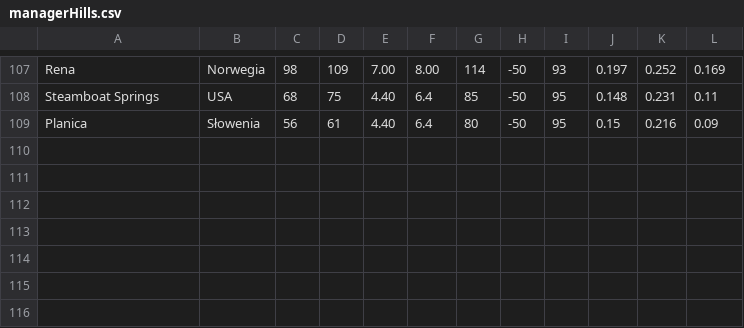
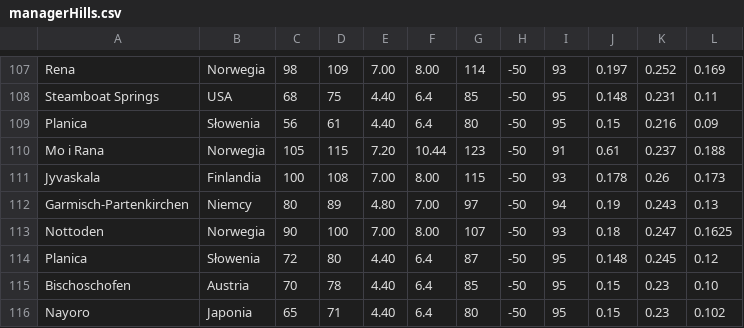
Before and after one commit to Keante54/Ski-Jumping-Simulator, a CSV file: resources/managerHills.csv, drawn as a sheet; only a part is shown, gaps mark what is left out; the diff names each change by its address in the sheet, - before the commit and + after, or states it on an @@ line.

Commit message:
Update managerHills.csv

```diff
--- a/resources/managerHills.csv
+++ b/resources/managerHills.csv
+row 110: Mo i Rana | Norwegia | 105 | 115 | 7.20 | 10.44 | 123 | -50 | 91 | 0.61 | 0.237 | 0.188
+row 111: Jyvaskala | Finlandia | 100 | 108 | 7.00 | 8.00 | 115 | -50 | 93 | 0.178 | 0.26 | 0.173
+row 112: Garmisch-Partenkirchen | Niemcy | 80 | 89 | 4.80 | 7.00 | 97 | -50 | 94 | 0.19 | 0.243 | 0.13
+row 113: Nottoden | Norwegia | 90 | 100 | 7.00 | 8.00 | 107 | -50 | 93 | 0.18 | 0.247 | 0.1625
+row 114: Planica | Słowenia | 72 | 80 | 4.40 | 6.4 | 87 | -50 | 95 | 0.148 | 0.245 | 0.12
+row 115: Bischoschofen | Austria | 70 | 78 | 4.40 | 6.4 | 85 | -50 | 95 | 0.15 | 0.23 | 0.10
+row 116: Nayoro | Japonia | 65 | 71 | 4.40 | 6.4 | 80 | -50 | 95 | 0.15 | 0.23 | 0.102
```
